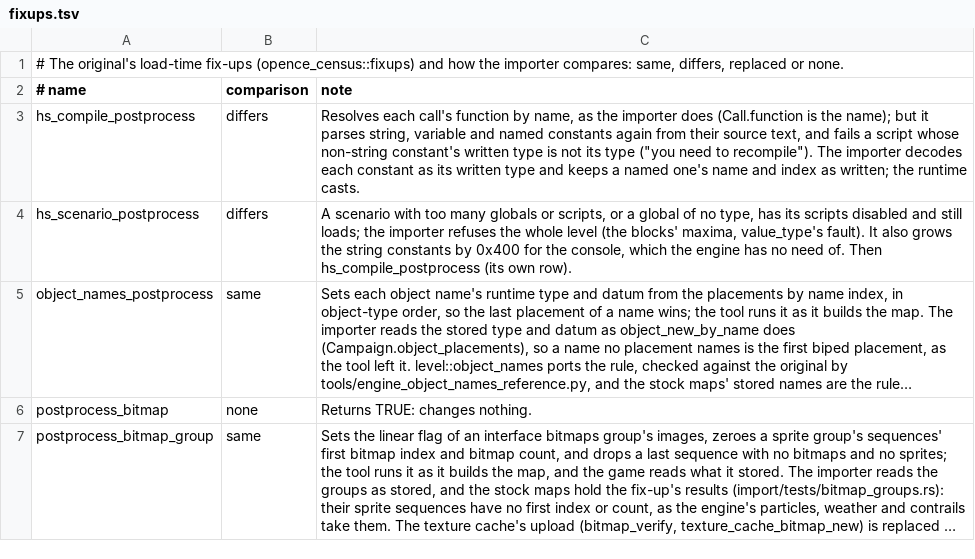
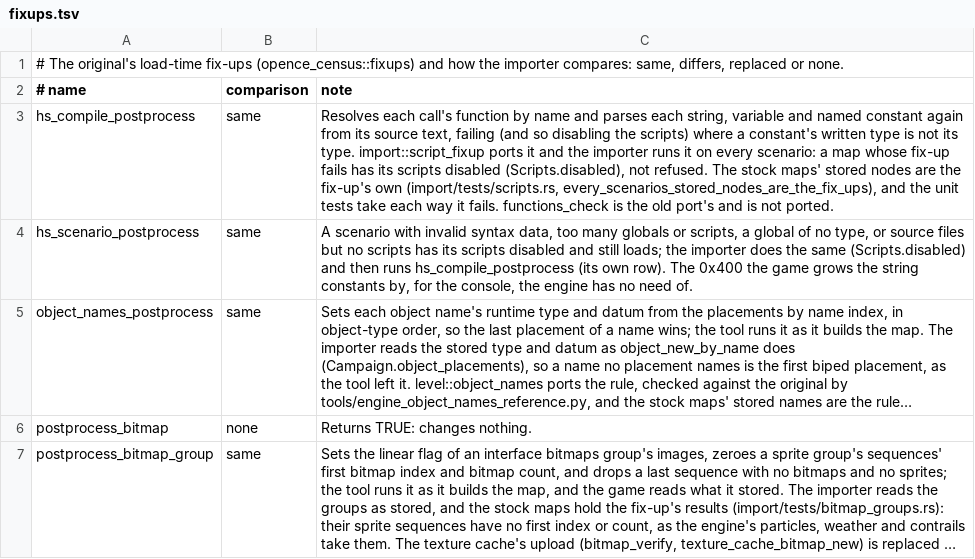
Before and after one commit to PardusEidolon/OpenCE, a TSV file: engine/census/fixups.tsv, drawn as a sheet; long unchanged cells end in …; the diff names each change by its address in the sheet, - before the commit and + after, or states it on an @@ line.

```diff
--- a/engine/census/fixups.tsv
+++ b/engine/census/fixups.tsv
-B3:B4 (comparison): differs
+B3:B4 (comparison): same
-C3 (note): …function by name, as the importer does (Call.function is the name); but it parses string, variable and named constants again from their source text, and fails a script whose non-string constant's written type is not its type ("you need to recompile"). The importer decodes each constant as its written type and keeps a named one's name and index as written; the runtime casts.
+C3 (note): …function by name and parses each string, variable and named constant again from its source text, failing (and so disabling the scripts) where a constant's written type is not its type. import::script_fixup ports it and the importer runs it on every scenario: a map whose fix-up fails has its scripts disabled (Scripts.disabled), not refused. The stock maps' stored nodes are the fix-up's own (import/tests/scripts.rs, every_scenarios_stored_nodes_are_the_fix_ups), and the unit tests take each way it fails. functions_check is the old port's and is not ported.
-C4 (note): …scenario with too many globals or scripts, or a global of no type, has its scripts disabled and still loads; the importer refuses the whole level (the blocks' maxima, value_type's fault). It also grows the string constants by 0x400 for the console, which the engine has no need of. Then hs_compile_postprocess (its own row).
+C4 (note): …scenario with invalid syntax data, too many globals or scripts, a global of no type, or source files but no scripts has its scripts disabled and still loads; the importer does the same (Scripts.disabled) and then runs hs_compile_postprocess (its own row). The 0x400 the game grows the string constants by, for the console, the engine has no need of.
```
Also changed, not shown: engine/census/tag_fields.tsv, 10 other files.
